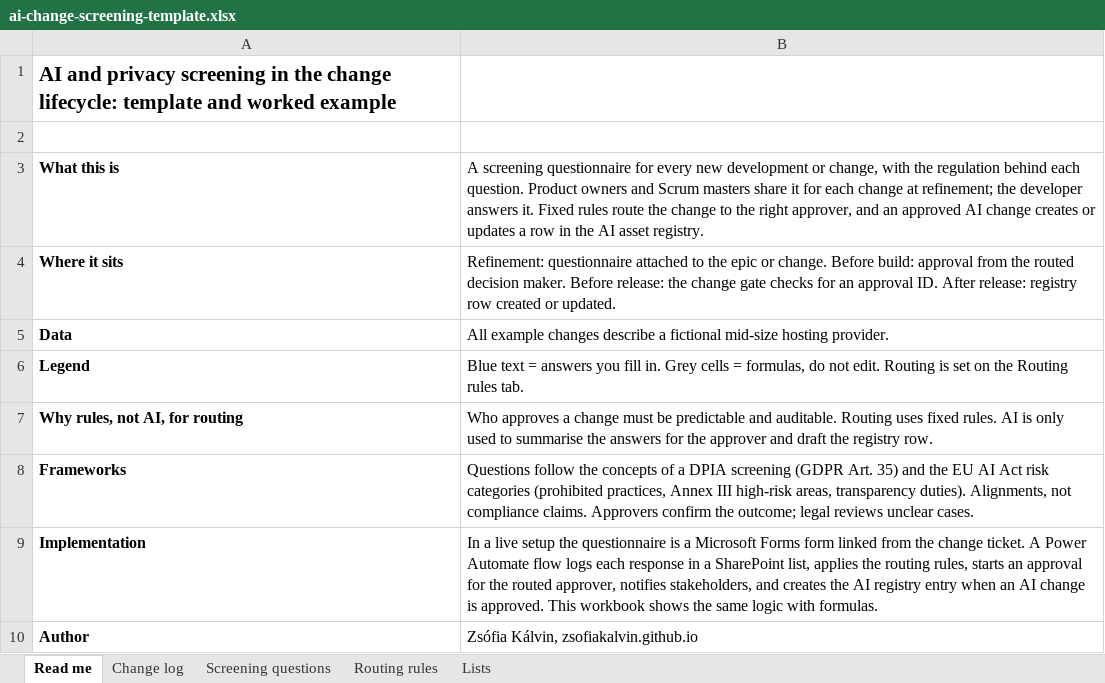
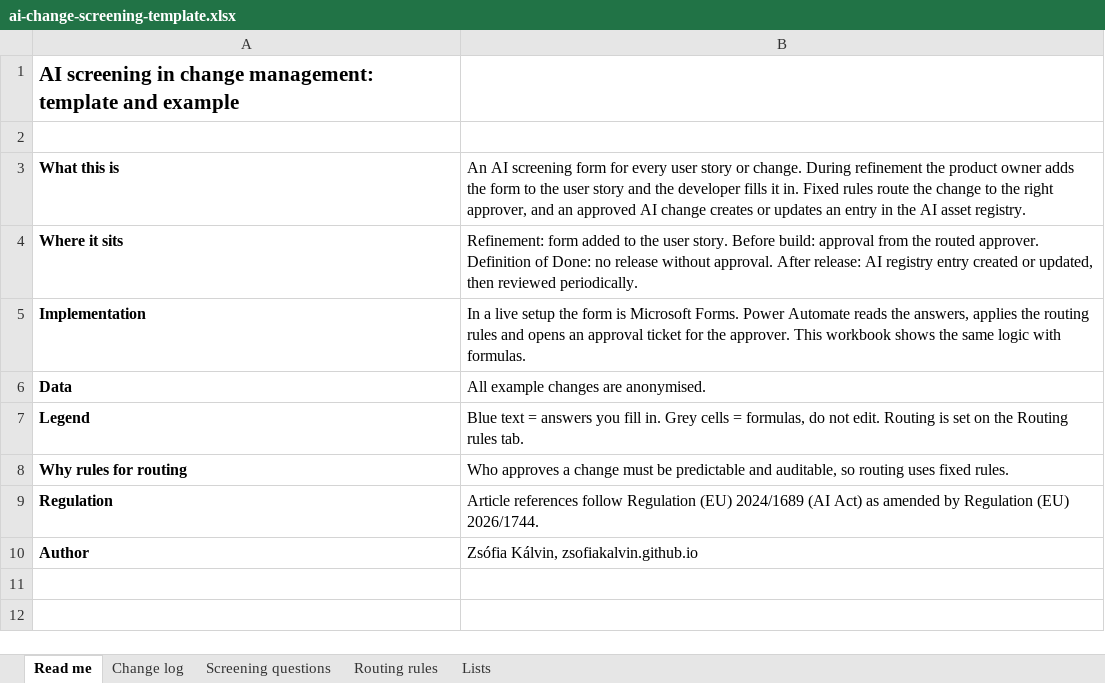
Before and after one commit to zsofiakalvin/zsofiakalvin.github.io, an Excel workbook: assets/ai-change-screening-template.xlsx, sheet Read me, drawn as a sheet; values as stored, in another font and other column widths than the file's, no borders; removed rows and columns are numbered as before the commit, all else as after; the diff names each change by its address in the sheet, - before the commit and + after, or states it on an @@ line.

Commit message:
Step 02 AI only (page and template); SAP access redesign wording

```diff
--- a/assets/ai-change-screening-template.xlsx (sheet Read me)
+++ b/assets/ai-change-screening-template.xlsx (sheet Read me)
-A1: AI and privacy screening in the change lifecycle: template and worked example
+A1: AI screening in change management: template and example
-B3: A screening questionnaire for every new development or change, with the regulation behind each question. Product owners and Scrum masters share it for each change at refinement; the developer answers it. Fixed rules route the change to the right approver, and an approved AI change creates or updates a row in the…
+B3: An AI screening form for every user story or change. During refinement the product owner adds the form to the user story and the developer fills it in. Fixed rules route the change to the right approver, and an approved AI change creates or updates an entry in the…
-B4: Refinement: questionnaire attached to the epic or change. Before build: approval from the routed decision maker. Before release: the change gate checks for an approval ID. After release: registry row created or updated.
+B4: Refinement: form added to the user story. Before build: approval from the routed approver. Definition of Done: no release without approval. After release: AI registry entry created or updated, then reviewed periodically.
+row 5: Implementation | In a live setup the form is Microsoft Forms. Power Automate reads the answers, applies the routing rules and opens an approval ticket for the approver. This workbook shows the same logic with formulas.
-B6: …example changes describe a fictional mid-size hosting provider.
+B6: …example changes are anonymised.
-A8: Why rules, not AI, for routing
+A8: Why rules for routing
-B8: …predictable and auditable. Routing uses fixed rules. AI is only used to summarise the answers for the approver and draft the registry row.
+B8: …predictable and auditable, so routing uses fixed rules.
-row 8: Frameworks | Questions follow the concepts of a DPIA screening (GDPR Art. 35) and the EU AI Act risk categories (prohibited practices, Annex III high-risk areas, transparency duties). Alignments, not compliance claims. Approvers confirm the outcome; legal reviews unclear cases.
-row 9: Implementation | In a live setup the questionnaire is a Microsoft Forms form linked from the change ticket. A Power Automate flow logs each response in a SharePoint list, applies the routing rules, starts an approval for the routed approver, notifies stakeholders, and creates the AI registry entry when an AI change is approved. This workbook shows the same logic with formulas.
+row 9: Regulation | Article references follow Regulation (EU) 2024/1689 (AI Act) as amended by Regulation (EU) 2026/1744.
```
Also changed, not shown: sheet Change log, sheet Routing rules, sheet Screening questions, formulas that keep their value, 3 other files.
